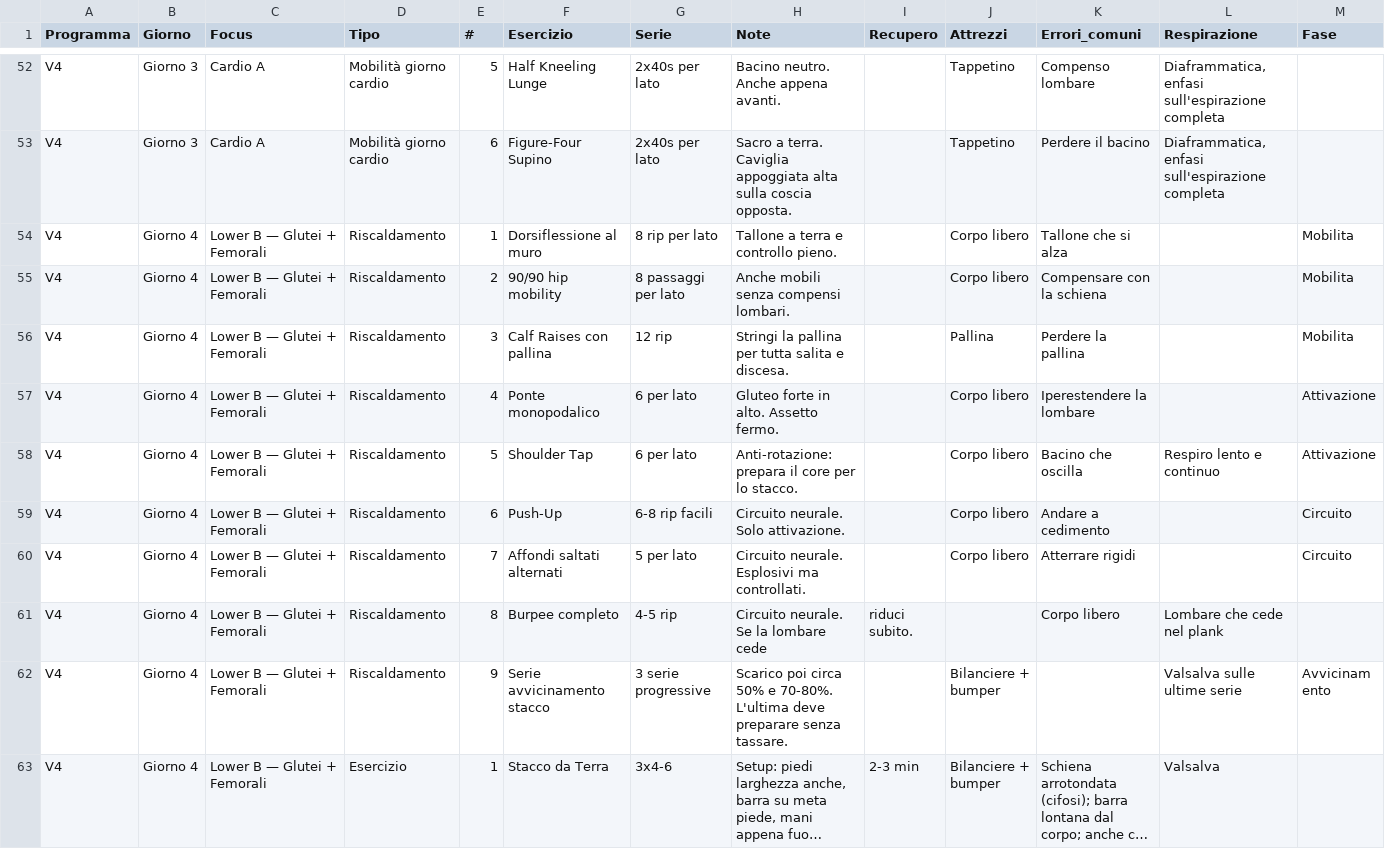
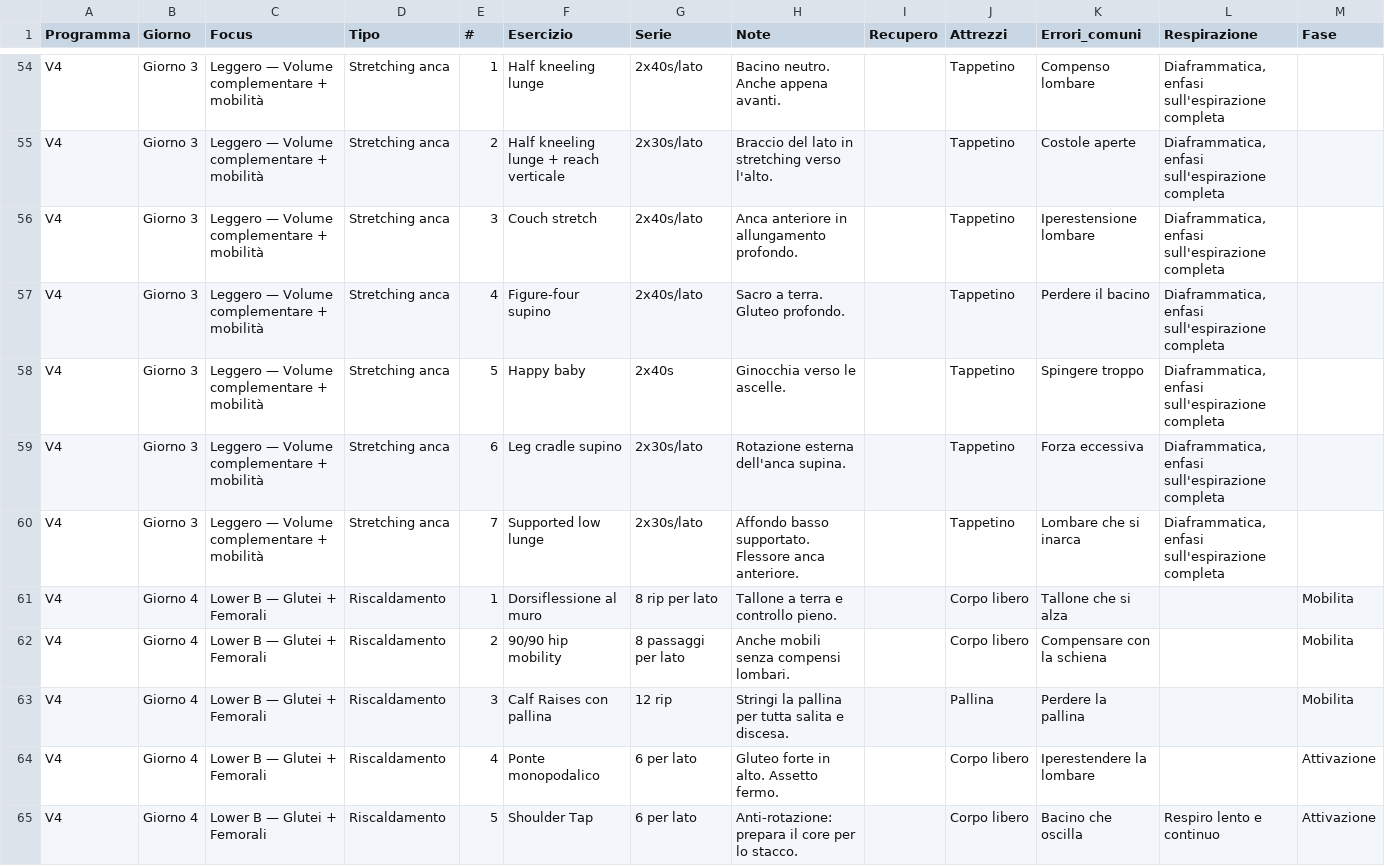
Before and after one commit to silviamusica/workout, a CSV file: docs/agent/workout_plan_v4.csv, drawn as a sheet; only a part is shown, gaps mark what is left out; the shorter side is filled out with more unchanged rows; long unchanged cells end in …; addresses are those after the commit; rows hold the shown columns only; the diff covers the shown part only; the diff names each change by its address in the sheet, - before the commit and + after, or states it on an @@ line.

```diff
--- a/docs/agent/workout_plan_v4.csv
+++ b/docs/agent/workout_plan_v4.csv
-C54 (Focus): Cardio A
+C54 (Focus): Leggero — Volume complementare + mobilità
-D54 (Tipo): Mobilità giorno cardio
+D54 (Tipo): Stretching anca
-E54 (#): 5
+E54 (#): 1
-F54 (Esercizio): Half Kneeling Lunge
+F54 (Esercizio): Half kneeling lunge
-G54 (Serie): 2x40s per lato
+G54 (Serie): 2x40s/lato
+row 55: V4 | Giorno 3 | Leggero — Volume complementare + mobilità | Stretching anca | 2 | Half kneeling lunge + reach verticale | 2x30s/lato | Braccio del lato in stretching verso l'alto. |  | Tappetino | Costole aperte | Diaframmatica, enfasi sull'espirazione completa
+row 56: V4 | Giorno 3 | Leggero — Volume complementare + mobilità | Stretching anca | 3 | Couch stretch | 2x40s/lato | Anca anteriore in allungamento profondo. |  | Tappetino | Iperestensione lombare | Diaframmatica, enfasi sull'espirazione completa
-C57 (Focus): Cardio A
+C57 (Focus): Leggero — Volume complementare + mobilità
-D57 (Tipo): Mobilità giorno cardio
+D57 (Tipo): Stretching anca
-E57 (#): 6
+E57 (#): 4
-F57 (Esercizio): Figure-Four Supino
+F57 (Esercizio): Figure-four supino
-G57 (Serie): 2x40s per lato
+G57 (Serie): 2x40s/lato
-H57 (Note): …a terra. Caviglia appoggiata alta sulla coscia opposta.
+H57 (Note): …a terra. Gluteo profondo.
+row 58: V4 | Giorno 3 | Leggero — Volume complementare + mobilità | Stretching anca | 5 | Happy baby | 2x40s | Ginocchia verso le ascelle. |  | Tappetino | Spingere troppo | Diaframmatica, enfasi sull'espirazione completa
+row 59: V4 | Giorno 3 | Leggero — Volume complementare + mobilità | Stretching anca | 6 | Leg cradle supino | 2x30s/lato | Rotazione esterna dell'anca supina. |  | Tappetino | Forza eccessiva | Diaframmatica, enfasi sull'espirazione completa
+row 60: V4 | Giorno 3 | Leggero — Volume complementare + mobilità | Stretching anca | 7 | Supported low lunge | 2x30s/lato | Affondo basso supportato. Flessore anca anteriore. |  | Tappetino | Lombare che si inarca | Diaframmatica, enfasi sull'espirazione completa
```
Also changed, not shown: 6 added rows, 4 removed rows and 18 edited cells elsewhere in this file, 4 other files.
